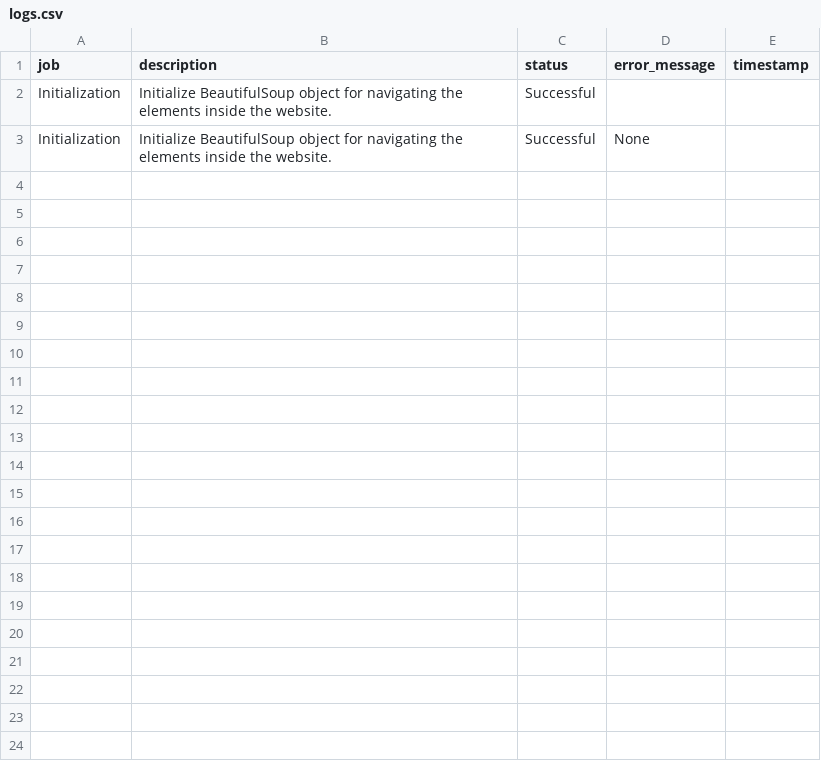
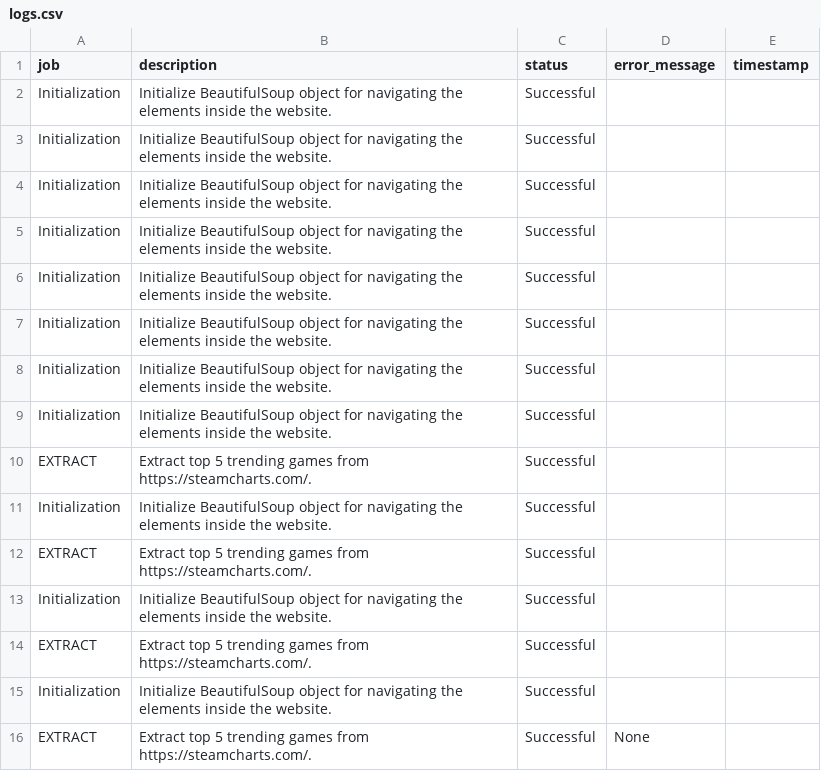
Before and after one commit to christiane-bacani/steam-charts-tracker, a CSV file: logs/logs.csv, drawn as a sheet.

Commit message:
Added new logs

```diff
--- a/logs/logs.csv
+++ b/logs/logs.csv
@@ -2,2 +2,15 @@ job,description,status,error_message,timestamp
 Initialization,Initialize BeautifulSoup object for navigating the elements inside the website.,Successful,,
-Initialization,Initialize BeautifulSoup object for navigating the elements inside the website.,Successful,None,
+Initialization,Initialize BeautifulSoup object for navigating the elements inside the website.,Successful,,
+Initialization,Initialize BeautifulSoup object for navigating the elements inside the website.,Successful,,
+Initialization,Initialize BeautifulSoup object for navigating the elements inside the website.,Successful,,
+Initialization,Initialize BeautifulSoup object for navigating the elements inside the website.,Successful,,
+Initialization,Initialize BeautifulSoup object for navigating the elements inside the website.,Successful,,
+Initialization,Initialize BeautifulSoup object for navigating the elements inside the website.,Successful,,
+Initialization,Initialize BeautifulSoup object for navigating the elements inside the website.,Successful,,
+EXTRACT,Extract top 5 trending games from https://steamcharts.com/.,Successful,,
+Initialization,Initialize BeautifulSoup object for navigating the elements inside the website.,Successful,,
+EXTRACT,Extract top 5 trending games from https://steamcharts.com/.,Successful,,
+Initialization,Initialize BeautifulSoup object for navigating the elements inside the website.,Successful,,
+EXTRACT,Extract top 5 trending games from https://steamcharts.com/.,Successful,,
+Initialization,Initialize BeautifulSoup object for navigating the elements inside the website.,Successful,,
+EXTRACT,Extract top 5 trending games from https://steamcharts.com/.,Successful,None,
```
